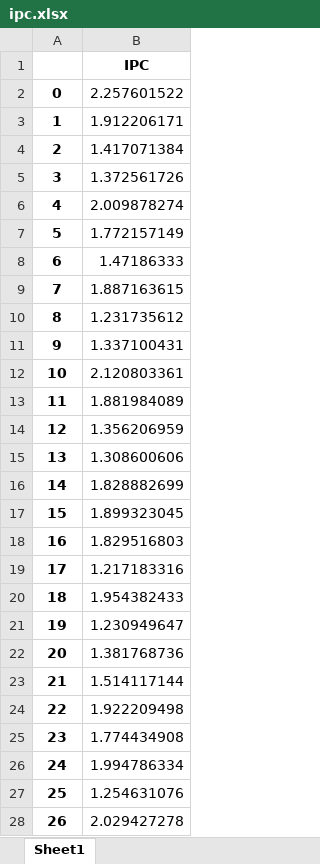
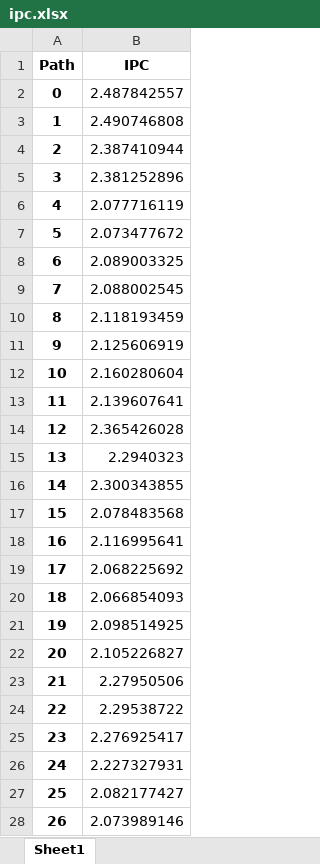
Before and after one commit to JorgeGarcia495/TFG, an Excel workbook: code/results/signal_reconstruction/ipc.xlsx, sheet Sheet1, drawn as a sheet; only a part is shown; values as stored, in another font and other column widths than the file's, no borders; the diff covers the shown part only; the diff names each change by its address in the sheet, - before the commit and + after, or states it on an @@ line.

```diff
--- a/code/results/signal_reconstruction/ipc.xlsx (sheet Sheet1)
+++ b/code/results/signal_reconstruction/ipc.xlsx (sheet Sheet1)
-A1: (empty)
+A1: Path
-B2 (IPC): 2.257601522
+B2 (IPC): 2.487842557
-B3 (IPC): 1.912206171
+B3 (IPC): 2.490746808
-B4 (IPC): 1.417071384
+B4 (IPC): 2.387410944
-B5 (IPC): 1.372561726
+B5 (IPC): 2.381252896
-B6 (IPC): 2.009878274
+B6 (IPC): 2.077716119
-B7 (IPC): 1.772157149
+B7 (IPC): 2.073477672
-B8 (IPC): 1.47186333
+B8 (IPC): 2.089003325
-B9 (IPC): 1.887163615
+B9 (IPC): 2.088002545
-B10 (IPC): 1.231735612
+B10 (IPC): 2.118193459
-B11 (IPC): 1.337100431
+B11 (IPC): 2.125606919
-B12 (IPC): 2.120803361
+B12 (IPC): 2.160280604
-B13 (IPC): 1.881984089
+B13 (IPC): 2.139607641
-B14 (IPC): 1.356206959
+B14 (IPC): 2.365426028
-B15 (IPC): 1.308600606
+B15 (IPC): 2.2940323
-B16 (IPC): 1.828882699
+B16 (IPC): 2.300343855
-B17 (IPC): 1.899323045
+B17 (IPC): 2.078483568
-B18 (IPC): 1.829516803
+B18 (IPC): 2.116995641
-B19 (IPC): 1.217183316
+B19 (IPC): 2.068225692
-B20 (IPC): 1.954382433
+B20 (IPC): 2.066854093
-B21 (IPC): 1.230949647
+B21 (IPC): 2.098514925
-B22 (IPC): 1.381768736
+B22 (IPC): 2.105226827
-B23 (IPC): 1.514117144
+B23 (IPC): 2.27950506
-B24 (IPC): 1.922209498
+B24 (IPC): 2.29538722
-B25 (IPC): 1.774434908
+B25 (IPC): 2.276925417
-B26 (IPC): 1.994786334
+B26 (IPC): 2.227327931
-B27 (IPC): 1.254631076
+B27 (IPC): 2.082177427
-B28 (IPC): 2.029427278
+B28 (IPC): 2.073989146
```
Also changed, not shown: 3 edited cells elsewhere in this sheet, code/results/signal_reconstruction/counters_means.xlsx, code/results/signal_reconstruction/execution_times.xlsx, 36 other files.
